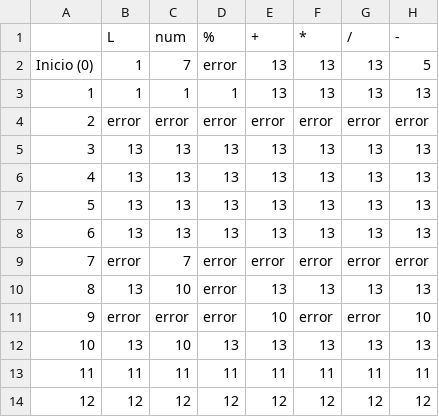
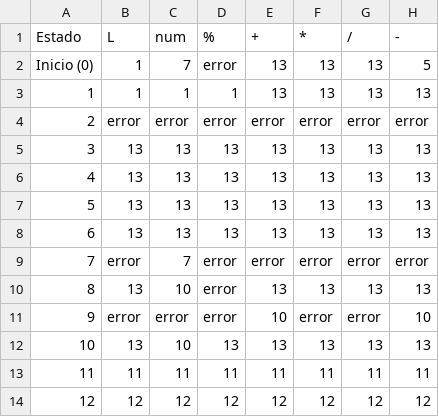
Before and after one commit to HombreSauce/Compiladores, a CSV file: MatrizTrasicion.csv, drawn as a sheet; only a part is shown; the diff names each change by its address in the sheet, - before the commit and + after, or states it on an @@ line.

Commit message:
MatrizTrasicion.csv

```diff
--- a/MatrizTrasicion.csv
+++ b/MatrizTrasicion.csv
-A1: (empty)
+A1: Estado
```
